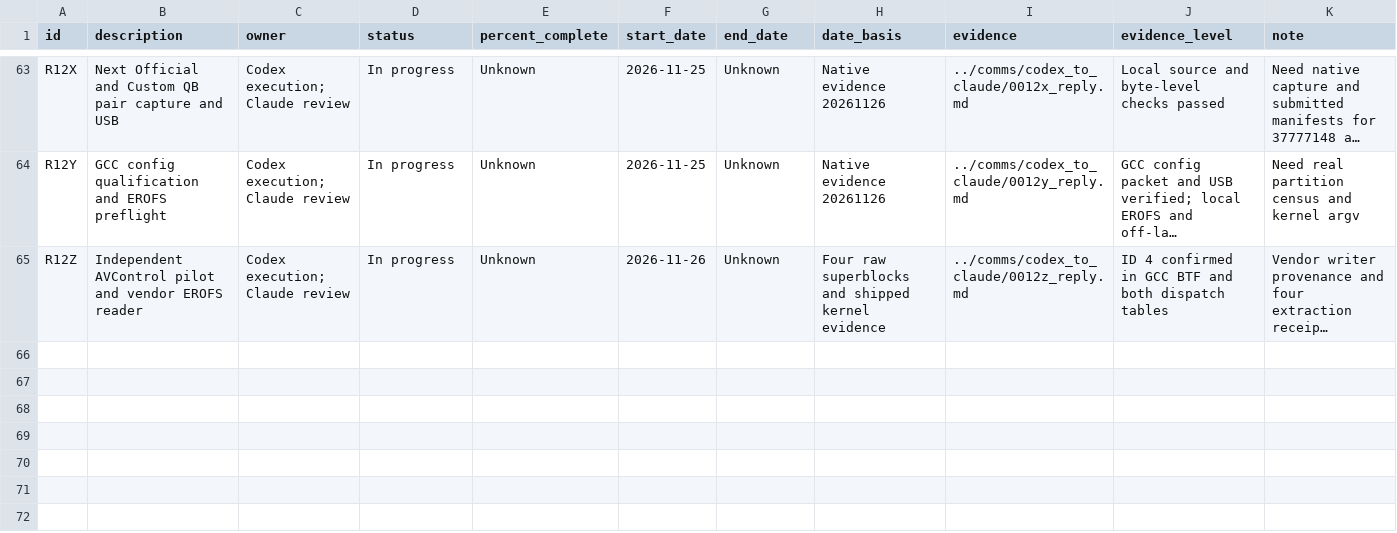
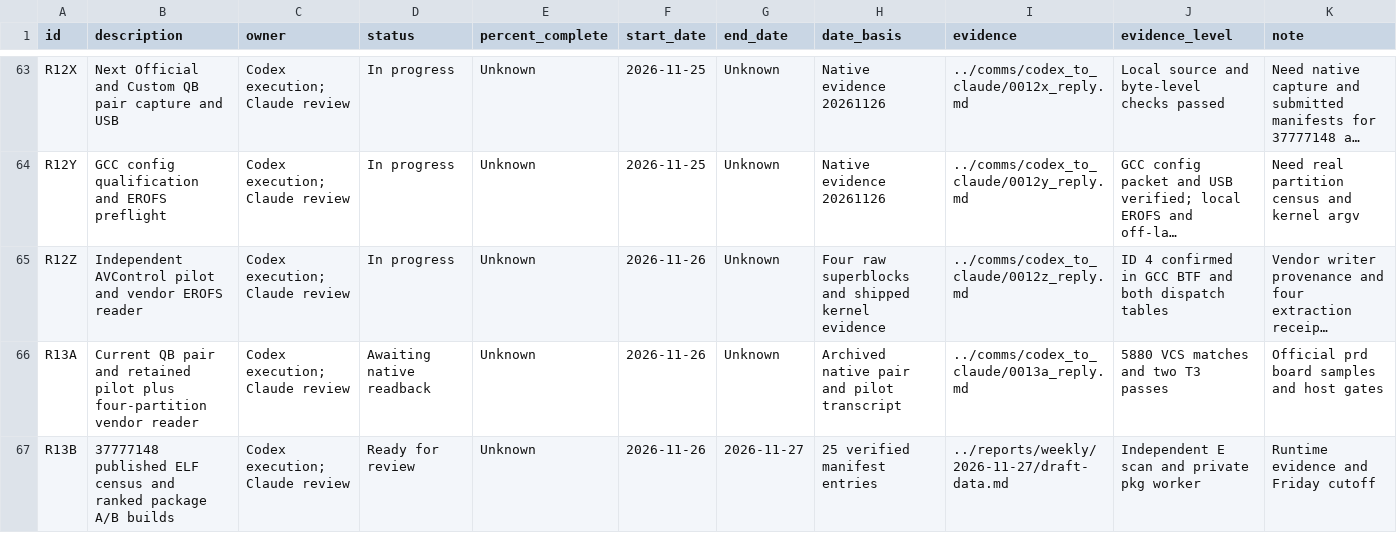
Before and after one commit to lhmax2010/analysis, a CSV file: artifacts/progress_tracker.csv, drawn as a sheet; only a part is shown, gaps mark what is left out; long unchanged cells end in …; the diff names each change by its address in the sheet, - before the commit and + after, or states it on an @@ line.

Commit message:
Publish 0013a/b review commands, new QB measurements and weekly track gates

```diff
--- a/artifacts/progress_tracker.csv
+++ b/artifacts/progress_tracker.csv
+row 66: R13A | Current QB pair and retained pilot plus four-partition vendor reader | Codex execution; Claude review | Awaiting native readback | Unknown | 2026-11-26 | Unknown | Archived native pair and pilot transcript | ../comms/codex_to_claude/0013a_reply.md | 5880 VCS matches and two T3 passes | Official prd board samples and host gates
+row 67: R13B | 37777148 published ELF census and ranked package A/B builds | Codex execution; Claude review | Ready for review | Unknown | 2026-11-26 | 2026-11-27 | 25 verified manifest entries | ../reports/weekly/2026-11-27/draft-data.md | Independent E scan and private pkg worker | Runtime evidence and Friday cutoff
```
Also changed, not shown: 4 other files.
